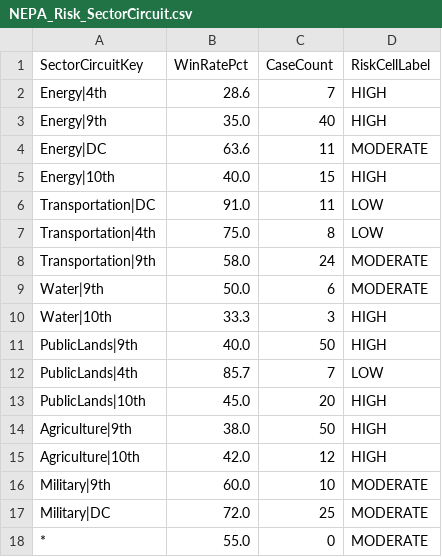
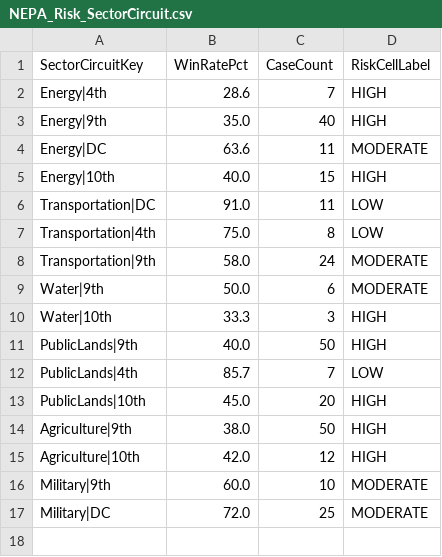
Before and after one commit to SFDC-Assets/PSA-NEPA-Permitting, a CSV file: decision_matrix_rows/NEPA_Risk_SectorCircuit.csv, drawn as a sheet; the diff names each change by its address in the sheet, - before the commit and + after, or states it on an @@ line.

```diff
--- a/decision_matrix_rows/NEPA_Risk_SectorCircuit.csv
+++ b/decision_matrix_rows/NEPA_Risk_SectorCircuit.csv
-row 18: * | 55.0 | 0 | MODERATE
```
Also changed, not shown: decision_matrix_rows/NEPA_Survey_Priority_Gate.csv, 11 other files.
